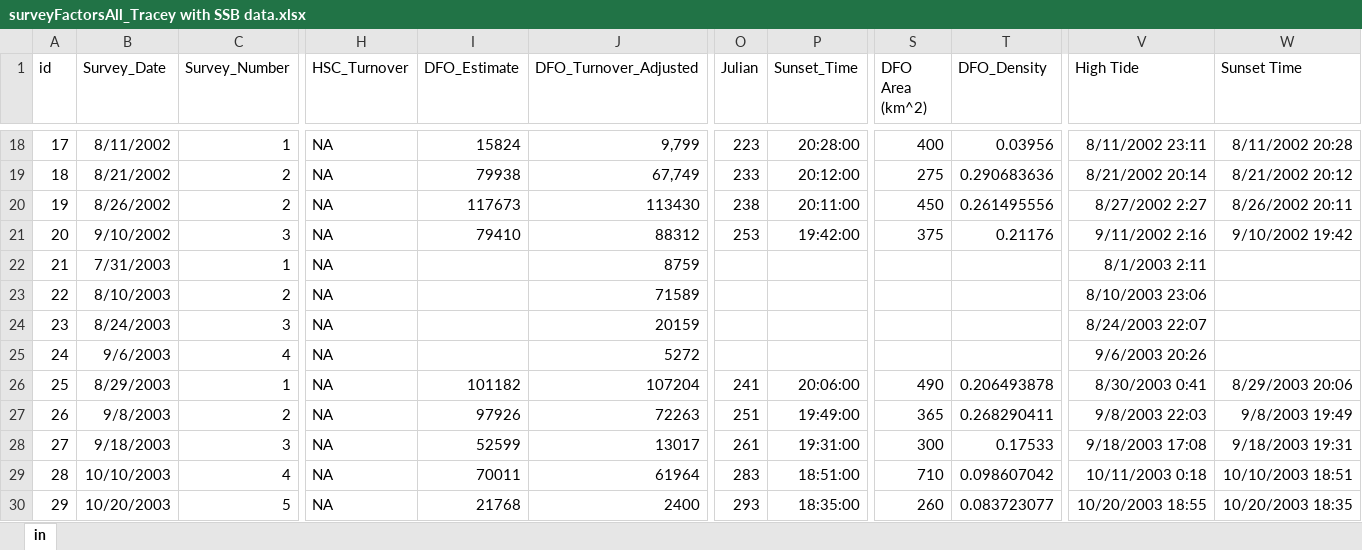
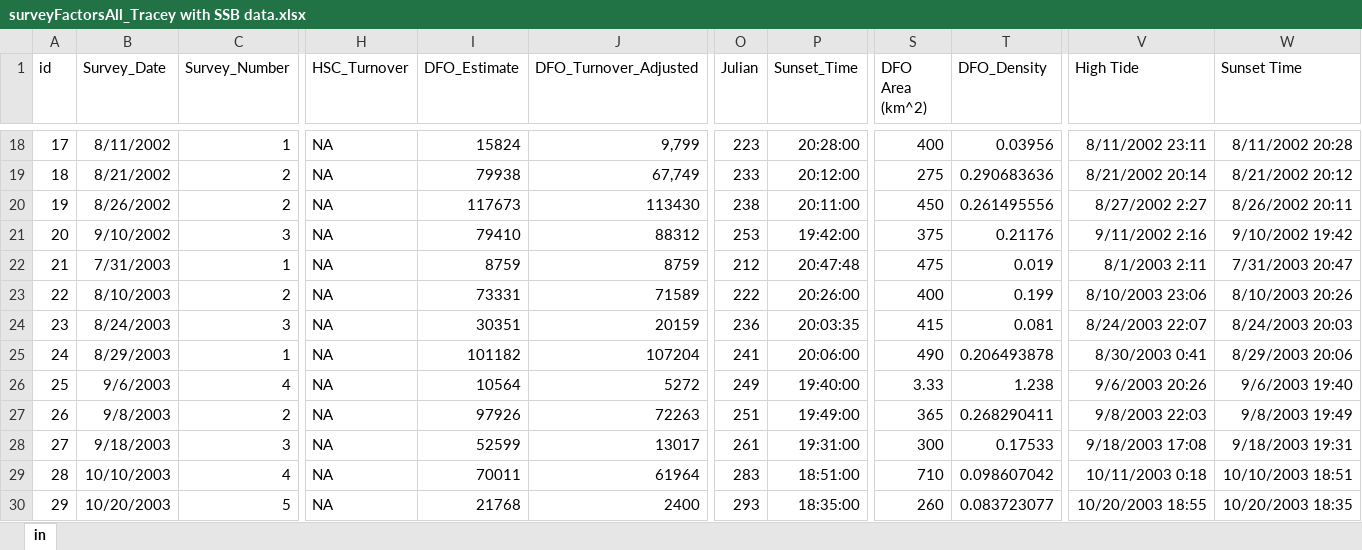
Before and after one commit to HerringScience/HerringScience.github.io, an Excel workbook: Tracey's Folder/surveyFactorsAll_Tracey with SSB data.xlsx, sheet in, drawn as a sheet; only a part is shown, gaps mark what is left out; values as stored, in another font and other column widths than the file's, no borders; removed rows and columns are numbered as before the commit, all else as after; rows hold the shown columns only; the diff names each change by its address in the sheet, - before the commit and + after, or states it on an @@ line.

Commit message:
2023 12 18
Adding missing 2003 data - still missing survey start time and vessel number.

```diff
--- a/Tracey's Folder/surveyFactorsAll_Tracey with SSB data.xlsx (sheet in)
+++ b/Tracey's Folder/surveyFactorsAll_Tracey with SSB data.xlsx (sheet in)
-I22 (DFO_Estimate): (empty)
+I22 (DFO_Estimate): 8759
-O22 (Julian): (empty)
+O22 (Julian): 212
-P22 (Sunset_Time): (empty)
+P22 (Sunset_Time): 20:47:48
-S22 (DFO Area (km^2)): (empty)
+S22 (DFO Area (km^2)): 475
-T22 (DFO_Density): (empty)
+T22 (DFO_Density): 0.019
-W22 (Sunset Time): (empty)
+W22 (Sunset Time): 7/31/2003 20:47
-I23 (DFO_Estimate): (empty)
+I23 (DFO_Estimate): 73331
-O23 (Julian): (empty)
+O23 (Julian): 222
-P23 (Sunset_Time): (empty)
+P23 (Sunset_Time): 20:26:00
-S23 (DFO Area (km^2)): (empty)
+S23 (DFO Area (km^2)): 400
-T23 (DFO_Density): (empty)
+T23 (DFO_Density): 0.199
-W23 (Sunset Time): (empty)
+W23 (Sunset Time): 8/10/2003 20:26
-I24 (DFO_Estimate): (empty)
+I24 (DFO_Estimate): 30351
-O24 (Julian): (empty)
+O24 (Julian): 236
-P24 (Sunset_Time): (empty)
+P24 (Sunset_Time): 20:03:35
-S24 (DFO Area (km^2)): (empty)
+S24 (DFO Area (km^2)): 415
-T24 (DFO_Density): (empty)
+T24 (DFO_Density): 0.081
-W24 (Sunset Time): (empty)
+W24 (Sunset Time): 8/24/2003 20:03
-row 25: 24 | 9/6/2003 | 4 | NA |  | 5272 |  |  |  |  | 9/6/2003 20:26
-A25 (id): 25
+A25 (id): 24
+row 26: 25 | 9/6/2003 | 4 | NA | 10564 | 5272 | 249 | 19:40:00 | 3.33 | 1.238 | 9/6/2003 20:26 | 9/6/2003 19:40
```
Also changed, not shown: formulas that keep their value, 3 other files.
